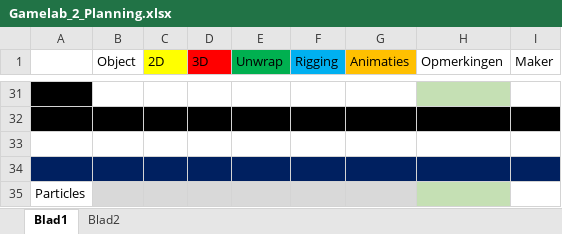
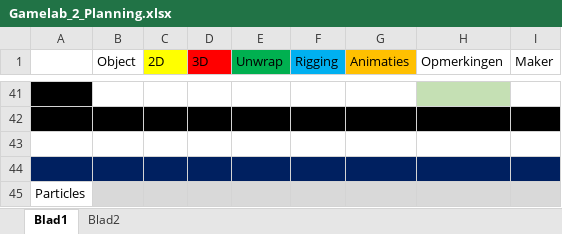
Before and after one commit to Fafanur/GameLab2, an Excel workbook: Documentatie/Gamelab_2_Planning.xlsx, sheet Blad1, drawn as a sheet; only a part is shown, gaps mark what is left out; values as stored, in another font and other column widths than the file's, no borders; addresses are those after the commit; the diff covers the shown part only; the diff names each change by its address in the sheet, - before the commit and + after, or states it on an @@ line.

```diff
--- a/Documentatie/Gamelab_2_Planning.xlsx (sheet Blad1)
+++ b/Documentatie/Gamelab_2_Planning.xlsx (sheet Blad1)
-H45 fill: #C5E0B4
+H45 fill: #D9D9D9
-I45 fill: none
+I45 fill: #D9D9D9
```
Also changed, not shown: 10 added rows and cell formats elsewhere in this sheet, sheet Blad2, 12 other files.
